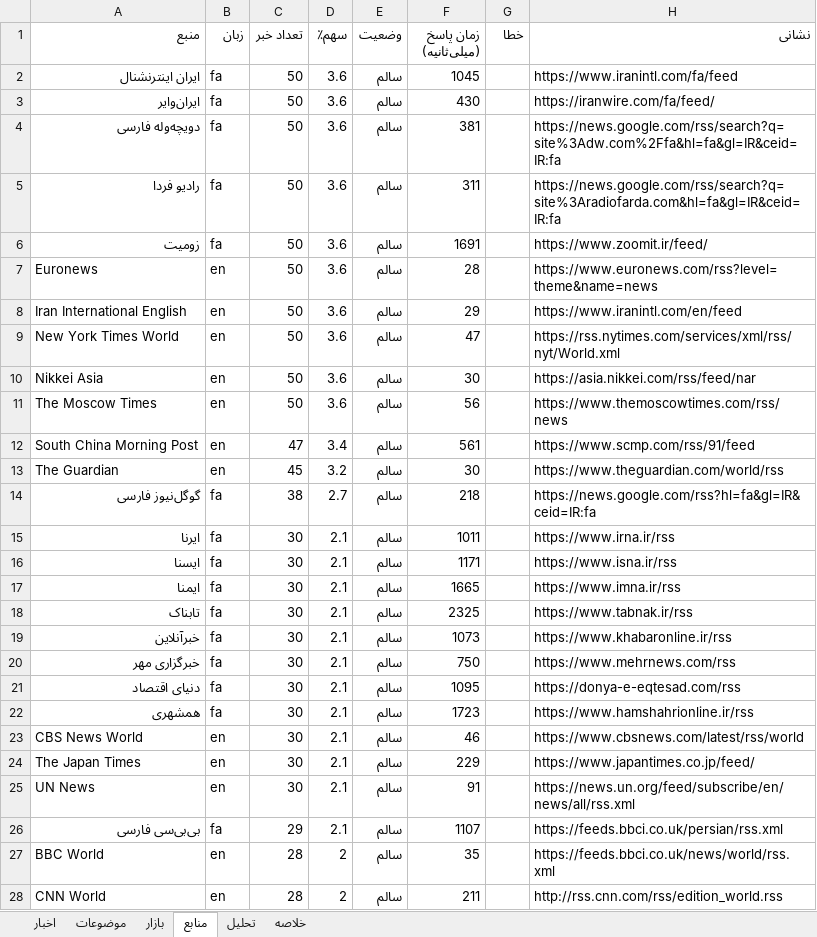
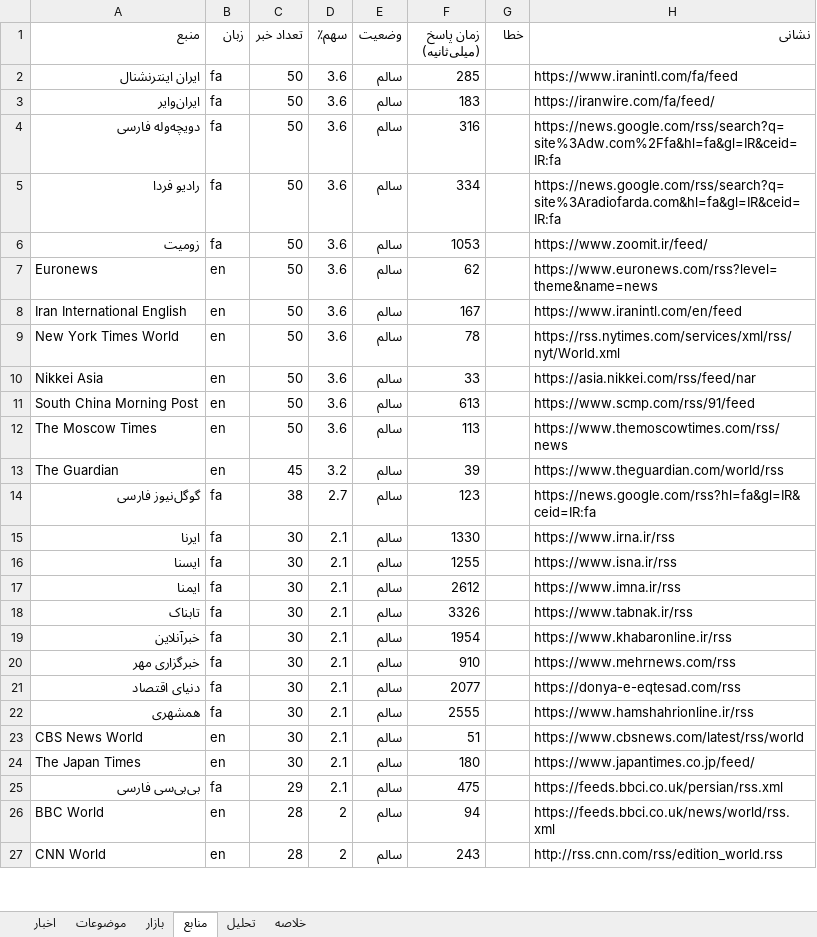
Before and after one commit to legolasoriginall/news-radar, an Excel workbook: news.xlsx, sheet منابع, drawn as a sheet; only a part is shown; values as stored, in another font and other column widths than the file's, no borders; removed rows and columns are numbered as before the commit, all else as after; the diff covers the shown part only; the diff names each change by its address in the sheet, - before the commit and + after, or states it on an @@ line.

```diff
--- a/news.xlsx (sheet منابع)
+++ b/news.xlsx (sheet منابع)
-F2 (زمان پاسخ (میلی‌ثانیه)): 1045
+F2 (زمان پاسخ (میلی‌ثانیه)): 285
-F3 (زمان پاسخ (میلی‌ثانیه)): 430
+F3 (زمان پاسخ (میلی‌ثانیه)): 183
-F4 (زمان پاسخ (میلی‌ثانیه)): 381
+F4 (زمان پاسخ (میلی‌ثانیه)): 316
-F5 (زمان پاسخ (میلی‌ثانیه)): 311
+F5 (زمان پاسخ (میلی‌ثانیه)): 334
-F6 (زمان پاسخ (میلی‌ثانیه)): 1691
+F6 (زمان پاسخ (میلی‌ثانیه)): 1053
-F7 (زمان پاسخ (میلی‌ثانیه)): 28
+F7 (زمان پاسخ (میلی‌ثانیه)): 62
-F8 (زمان پاسخ (میلی‌ثانیه)): 29
+F8 (زمان پاسخ (میلی‌ثانیه)): 167
-F9 (زمان پاسخ (میلی‌ثانیه)): 47
+F9 (زمان پاسخ (میلی‌ثانیه)): 78
-F10 (زمان پاسخ (میلی‌ثانیه)): 30
+F10 (زمان پاسخ (میلی‌ثانیه)): 33
+row 11: South China Morning Post | en | 50 | 3.6 | سالم | 613 |  | https://www.scmp.com/rss/91/feed
-F12 (زمان پاسخ (میلی‌ثانیه)): 56
+F12 (زمان پاسخ (میلی‌ثانیه)): 113
-row 12: South China Morning Post | en | 47 | 3.4 | سالم | 561 |  | https://www.scmp.com/rss/91/feed
-F13 (زمان پاسخ (میلی‌ثانیه)): 30
+F13 (زمان پاسخ (میلی‌ثانیه)): 39
-F14 (زمان پاسخ (میلی‌ثانیه)): 218
+F14 (زمان پاسخ (میلی‌ثانیه)): 123
-F15 (زمان پاسخ (میلی‌ثانیه)): 1011
+F15 (زمان پاسخ (میلی‌ثانیه)): 1330
-F16 (زمان پاسخ (میلی‌ثانیه)): 1171
+F16 (زمان پاسخ (میلی‌ثانیه)): 1255
-F17 (زمان پاسخ (میلی‌ثانیه)): 1665
+F17 (زمان پاسخ (میلی‌ثانیه)): 2612
-F18 (زمان پاسخ (میلی‌ثانیه)): 2325
+F18 (زمان پاسخ (میلی‌ثانیه)): 3326
-F19 (زمان پاسخ (میلی‌ثانیه)): 1073
+F19 (زمان پاسخ (میلی‌ثانیه)): 1954
-F20 (زمان پاسخ (میلی‌ثانیه)): 750
+F20 (زمان پاسخ (میلی‌ثانیه)): 910
-F21 (زمان پاسخ (میلی‌ثانیه)): 1095
+F21 (زمان پاسخ (میلی‌ثانیه)): 2077
-F22 (زمان پاسخ (میلی‌ثانیه)): 1723
+F22 (زمان پاسخ (میلی‌ثانیه)): 2555
-F23 (زمان پاسخ (میلی‌ثانیه)): 46
+F23 (زمان پاسخ (میلی‌ثانیه)): 51
-F24 (زمان پاسخ (میلی‌ثانیه)): 229
+F24 (زمان پاسخ (میلی‌ثانیه)): 180
-row 25: UN News | en | 30 | 2.1 | سالم | 91 |  | https://news.un.org/feed/subscribe/en/news/all/rss.xml
-F25 (زمان پاسخ (میلی‌ثانیه)): 1107
+F25 (زمان پاسخ (میلی‌ثانیه)): 475
-F26 (زمان پاسخ (میلی‌ثانیه)): 35
+F26 (زمان پاسخ (میلی‌ثانیه)): 94
-F27 (زمان پاسخ (میلی‌ثانیه)): 211
+F27 (زمان پاسخ (میلی‌ثانیه)): 243
```
Also changed, not shown: 2 added rows, 1 removed row and 30 edited cells elsewhere in this sheet, sheet اخبار, sheet موضوعات, sheet بازار, sheet تحلیل, sheet خلاصه, 5 other files.
